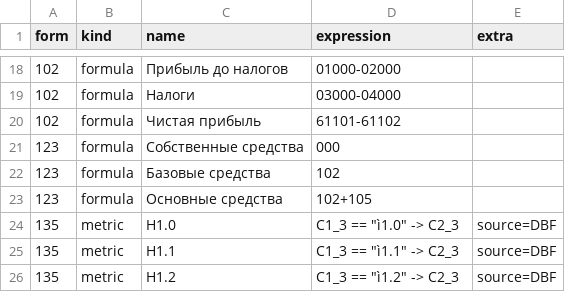
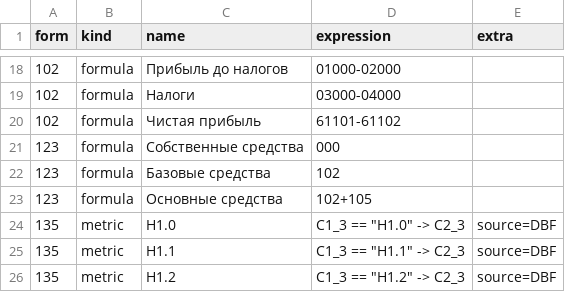
Before and after one commit to ForestTiger-GH/stratbox, a CSV file: src/stratbox/macrobanks/cbr_forms/models/formulas.csv, drawn as a sheet; only a part is shown, gaps mark what is left out.

Commit message:
Add CBR forms

```diff
--- a/src/stratbox/macrobanks/cbr_forms/models/formulas.csv
+++ b/src/stratbox/macrobanks/cbr_forms/models/formulas.csv
@@ -23,4 +23,4 @@ form,kind,name,expression,extra
 123,formula,Основные средства,102+105,
-135,metric,H1.0,"C1_3 == ""ì1.0"" -> C2_3",source=DBF
-135,metric,H1.1,"C1_3 == ""ì1.1"" -> C2_3",source=DBF
-135,metric,H1.2,"C1_3 == ""ì1.2"" -> C2_3",source=DBF
+135,metric,H1.0,"C1_3 == ""Н1.0"" -> C2_3",source=DBF
+135,metric,H1.1,"C1_3 == ""Н1.1"" -> C2_3",source=DBF
+135,metric,H1.2,"C1_3 == ""Н1.2"" -> C2_3",source=DBF
```
Also changed, not shown: 2 other files.
